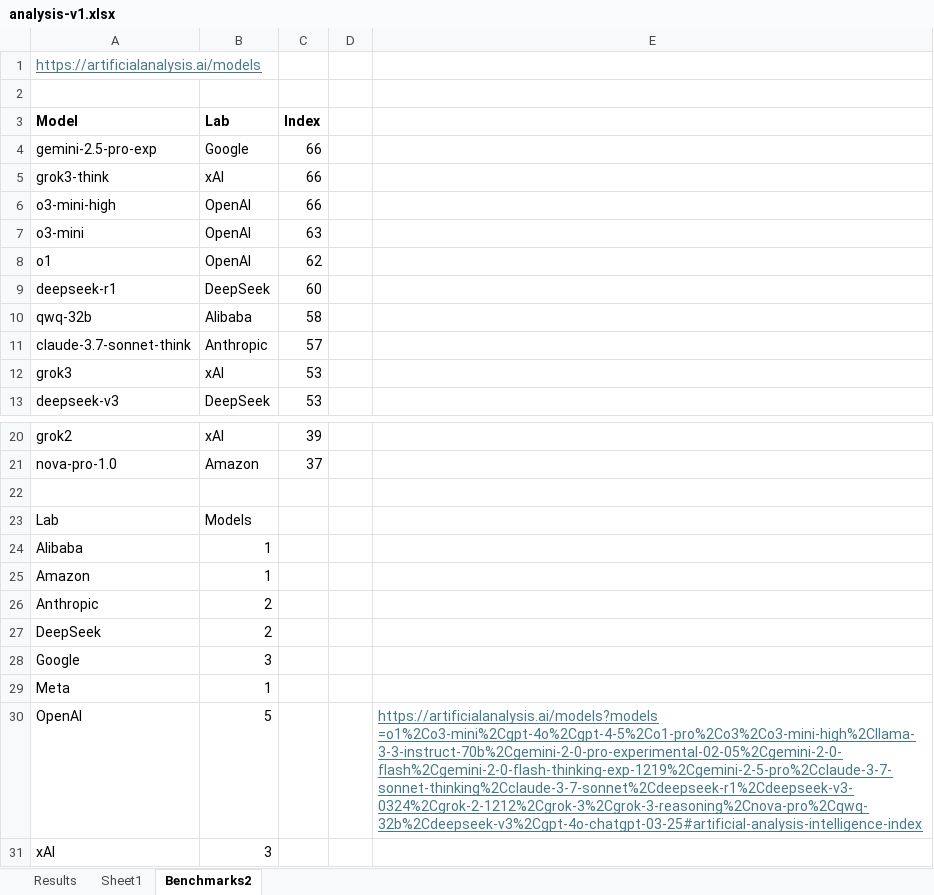
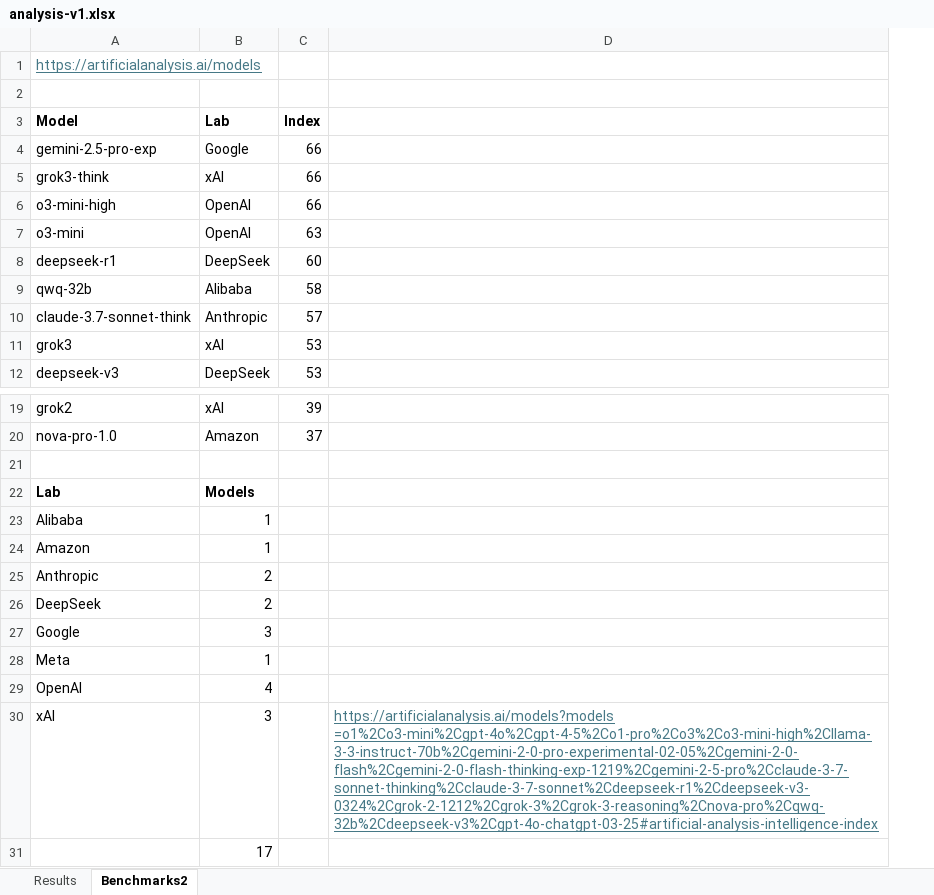
Before and after one commit to ExplainTheUniverse/ExplainTheUniverse, an Excel workbook: Site2/paper/analysis-v1.xlsx, sheet Benchmarks2, drawn as a sheet; only a part is shown, gaps mark what is left out; values as stored, in another font and other column widths than the file's, no borders; charts and pictures and conditional formats not drawn; removed rows and columns are numbered as before the commit, all else as after; the diff names each change by its address in the sheet, - before the commit and + after, or states it on an @@ line.

Commit message:
many models ok

```diff
--- a/Site2/paper/analysis-v1.xlsx (sheet Benchmarks2)
+++ b/Site2/paper/analysis-v1.xlsx (sheet Benchmarks2)
-sheet tab: Sheet1
-column D, empty
-row 8: o1 | OpenAI | 62
-A22:B22 bold: off
+A22:B22 bold: on
-B29 (Lab): 5
+B29 (Lab): 4
-D29: https://artificialanalysis.ai/models?models =o1%2Co3-mini%2Cgpt-4o%2Cgpt-4-5%2Co1-pro%2Co3%2Co3-mini-high%2Cllama-3-3-instruct-70b%2Cgemini-2-0-pro-experimental-02-05%2Cgemini-2-0-flash%2Cgemini-2-0-flash-thinking-exp-1219%2Cgemini-2-5-pro%2Cclaude-3-7-sonnet-thinking%2Cclaude-3-7-sonnet%2Cdeepseek-r1%2Cdeepseek-v3-0324%2Cgrok-2-1212%2Cgrok-3%2Cgrok-3-reasoning%2Cnova-pro%2Cqwq-32b%2Cdeepseek-v3%2Cgpt-4o-chatgpt-03-25#artificial-analysis-intelligence-index
+D29: (empty)
-D30: (empty)
+D30: https://artificialanalysis.ai/models?models =o1%2Co3-mini%2Cgpt-4o%2Cgpt-4-5%2Co1-pro%2Co3%2Co3-mini-high%2Cllama-3-3-instruct-70b%2Cgemini-2-0-pro-experimental-02-05%2Cgemini-2-0-flash%2Cgemini-2-0-flash-thinking-exp-1219%2Cgemini-2-5-pro%2Cclaude-3-7-sonnet-thinking%2Cclaude-3-7-sonnet%2Cdeepseek-r1%2Cdeepseek-v3-0324%2Cgrok-2-1212%2Cgrok-3%2Cgrok-3-reasoning%2Cnova-pro%2Cqwq-32b%2Cdeepseek-v3%2Cgpt-4o-chatgpt-03-25#artificial-analysis-intelligence-index
+row 31:  | 17
```
Also changed, not shown: sheet Results, charts or pictures, 17 other files.
